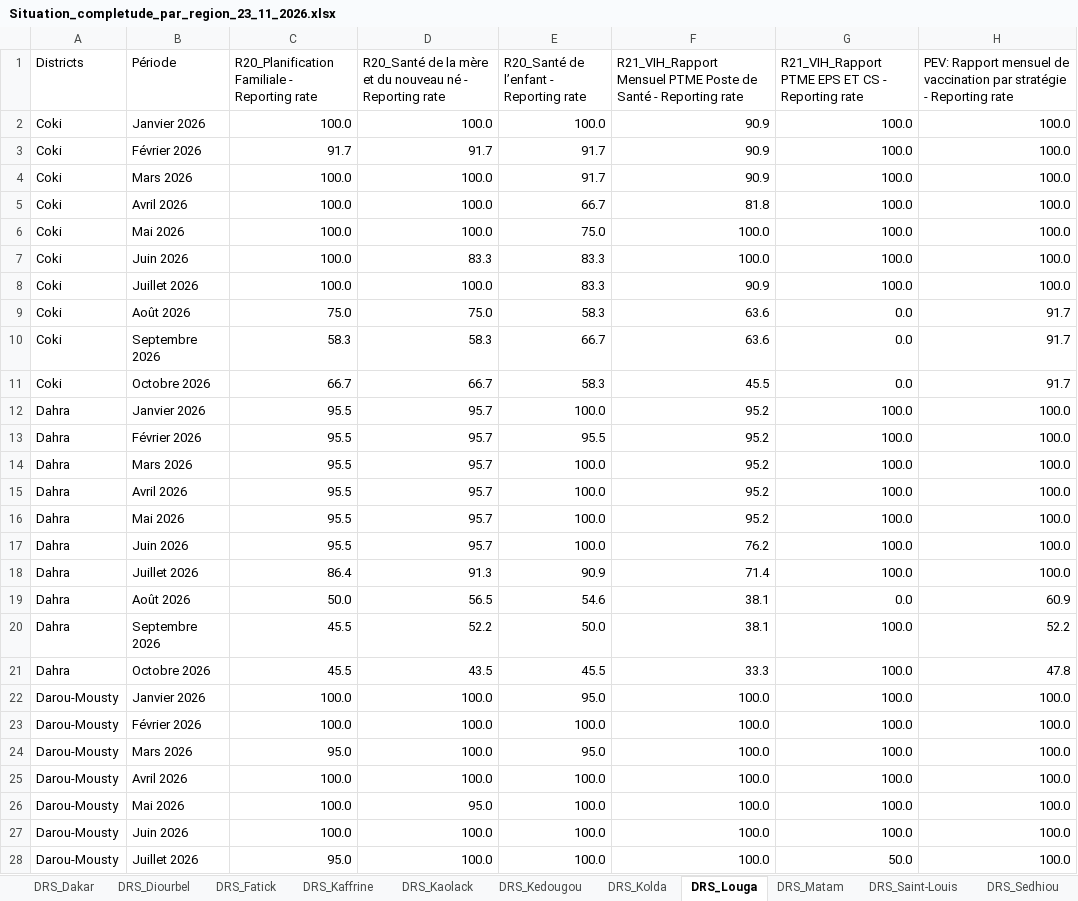
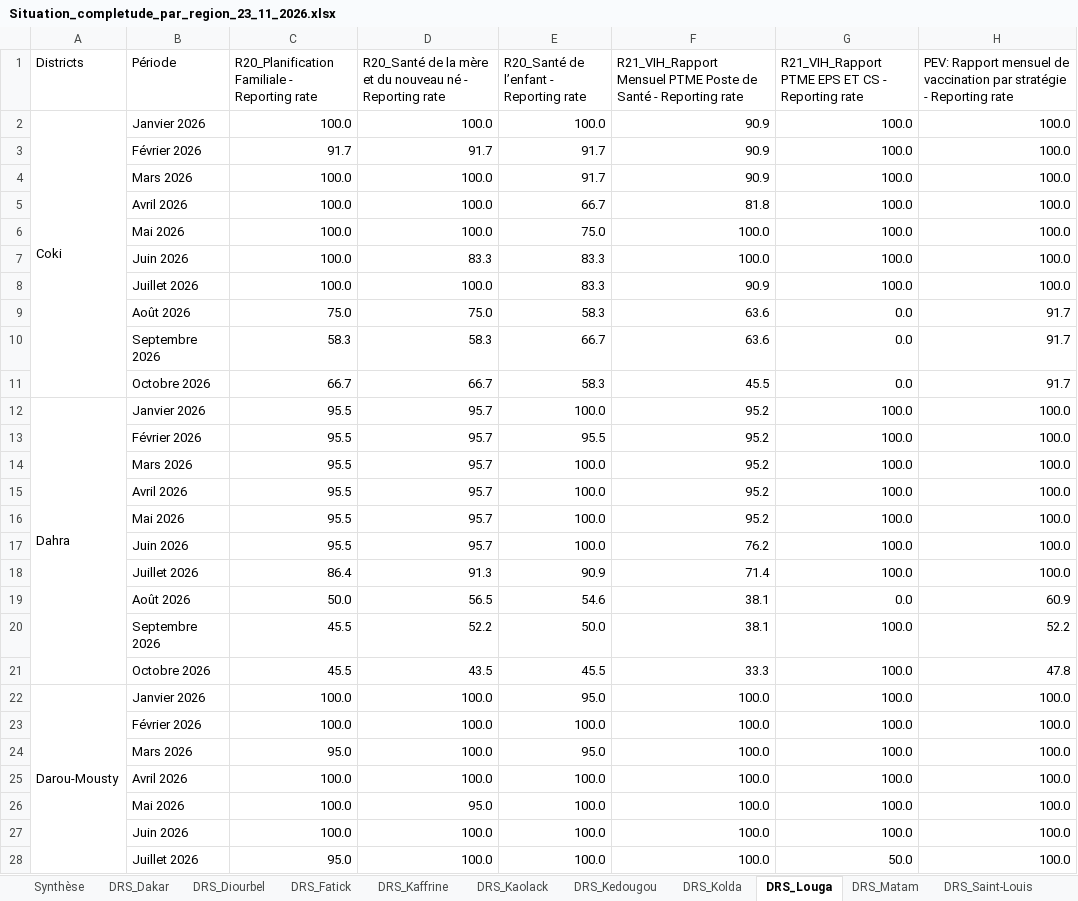
Before and after one commit to frandrone07-cmyk/Extraction_hebdo, an Excel workbook: data/exports/Situation_completude_par_region_23_11_2026.xlsx, sheet DRS_Louga, drawn as a sheet; only a part is shown; values as stored, in another font and other column widths than the file's, no cell formats; the diff covers the shown part only; the diff names each change by its address in the sheet, - before the commit and + after, or states it on an @@ line.

```diff
--- a/data/exports/Situation_completude_par_region_23_11_2026.xlsx (sheet DRS_Louga)
+++ b/data/exports/Situation_completude_par_region_23_11_2026.xlsx (sheet DRS_Louga)
+sheet tab: Synthèse
+A2:A11 merged
-A3:A11 (Districts): Coki
+A3:A11 (Districts): (empty)
+A12:A21 merged
-A13:A21 (Districts): Dahra
+A13:A21 (Districts): (empty)
+A22:A31 merged
-A23:A28 (Districts): Darou-Mousty
+A23:A28 (Districts): (empty)
```
Also changed, not shown: 48 edited cells and merged cells elsewhere in this sheet, sheet DRS_Dakar, sheet DRS_Thies, sheet DRS_Fatick, sheet DRS_Tambacounda, sheet DRS_Saint-Louis, sheet DRS_Ziguinchor, 7 more sheets, cell formats, 11 other files.
